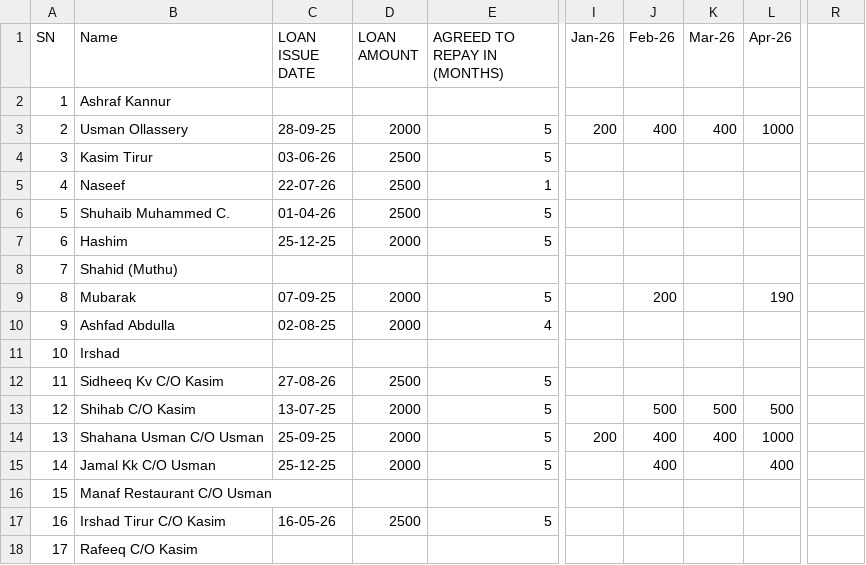
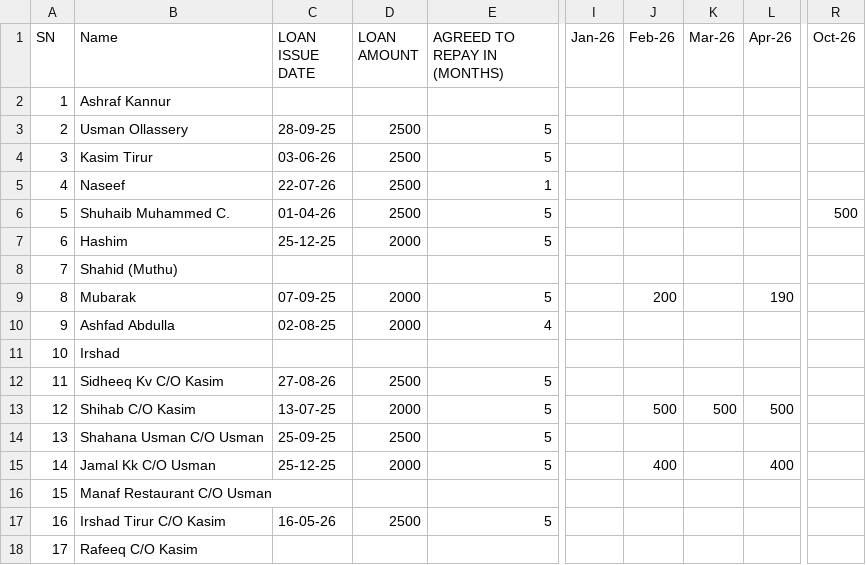
Before and after one commit to inventory-choco/avadhi-nidhi-v2, a CSV file: Loan.csv, drawn as a sheet; only a part is shown, gaps mark what is left out; the diff names each change by its address in the sheet, - before the commit and + after, or states it on an @@ line.

```diff
--- a/Loan.csv
+++ b/Loan.csv
-R1: (empty)
+R1: Oct-26
-D3 (LOAN AMOUNT): 2000
+D3 (LOAN AMOUNT): 2500
-I3 (Jan-26): 200
+I3 (Jan-26): (empty)
-J3 (Feb-26): 400
+J3 (Feb-26): (empty)
-K3 (Mar-26): 400
+K3 (Mar-26): (empty)
-L3 (Apr-26): 1000
+L3 (Apr-26): (empty)
-R6 (Oct-26): (empty)
+R6 (Oct-26): 500
-D14 (LOAN AMOUNT): 2000
+D14 (LOAN AMOUNT): 2500
-I14 (Jan-26): 200
+I14 (Jan-26): (empty)
-J14 (Feb-26): 400
+J14 (Feb-26): (empty)
-K14 (Mar-26): 400
+K14 (Mar-26): (empty)
-L14 (Apr-26): 1000
+L14 (Apr-26): (empty)
```
Also changed, not shown: 2026_payments.csv.
